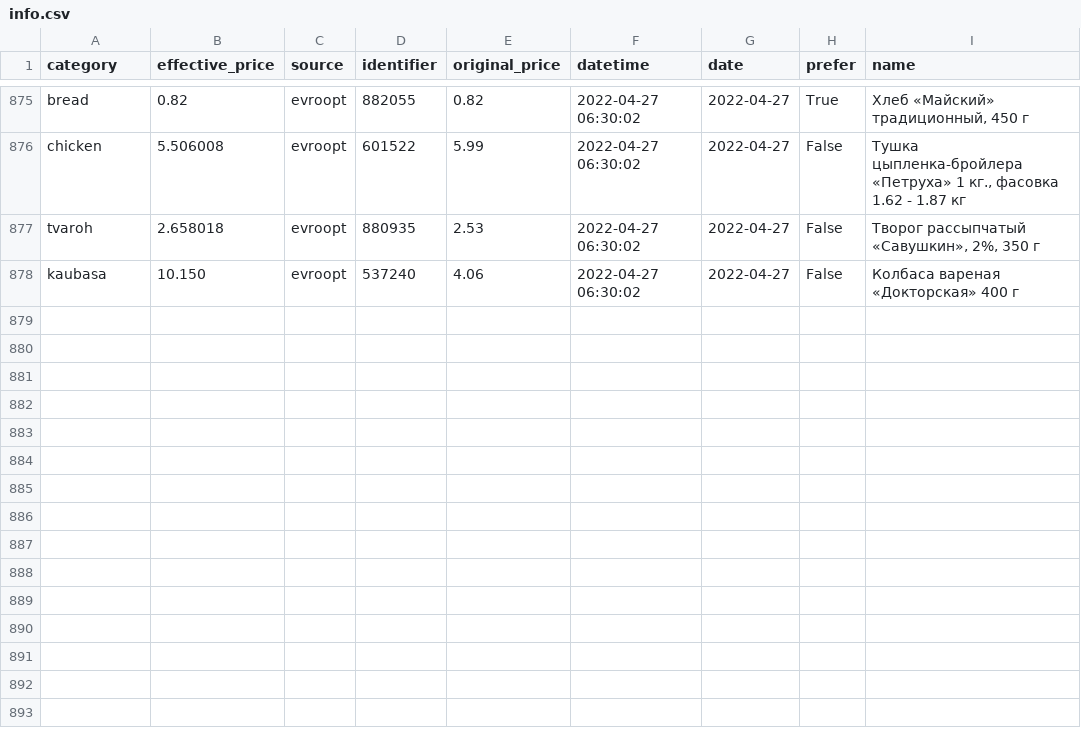
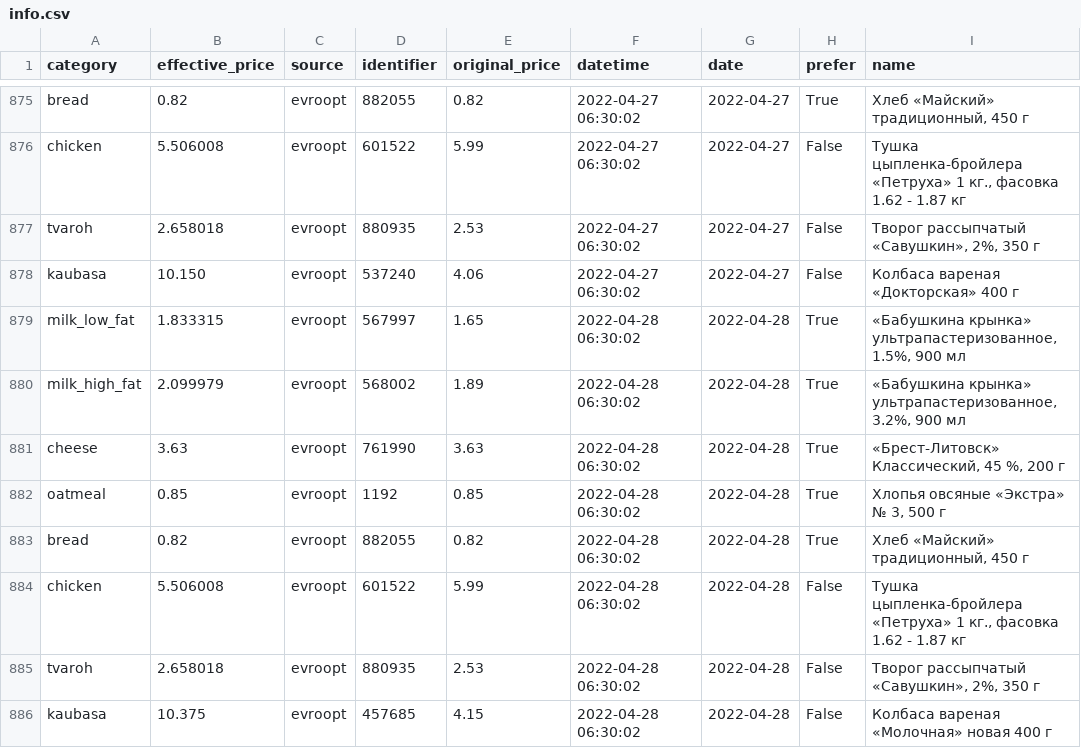
Before and after one commit to demidov91/price-monitor, a CSV file: info.csv, drawn as a sheet; only a part is shown, gaps mark what is left out; the diff names each change by its address in the sheet, - before the commit and + after, or states it on an @@ line.

Commit message:
Add data

```diff
--- a/info.csv
+++ b/info.csv
+row 879: milk_low_fat | 1.833315 | evroopt | 567997 | 1.65 | 2022-04-28 06:30:02 | 2022-04-28 | True | «Бабушкина крынка» ультрапастеризованное, 1.5%, 900 мл
+row 880: milk_high_fat | 2.099979 | evroopt | 568002 | 1.89 | 2022-04-28 06:30:02 | 2022-04-28 | True | «Бабушкина крынка» ультрапастеризованное, 3.2%, 900 мл
+row 881: cheese | 3.63 | evroopt | 761990 | 3.63 | 2022-04-28 06:30:02 | 2022-04-28 | True | «Брест-Литовск» Классический, 45 %, 200 г
+row 882: oatmeal | 0.85 | evroopt | 1192 | 0.85 | 2022-04-28 06:30:02 | 2022-04-28 | True | Хлопья овсяные «Экстра» № 3, 500 г
+row 883: bread | 0.82 | evroopt | 882055 | 0.82 | 2022-04-28 06:30:02 | 2022-04-28 | True | Хлеб «Майский» традиционный, 450 г
+row 884: chicken | 5.506008 | evroopt | 601522 | 5.99 | 2022-04-28 06:30:02 | 2022-04-28 | False | Тушка цыпленка-бройлера «Петруха» 1 кг., фасовка 1.62 - 1.87 кг
+row 885: tvaroh | 2.658018 | evroopt | 880935 | 2.53 | 2022-04-28 06:30:02 | 2022-04-28 | False | Творог рассыпчатый «Савушкин», 2%, 350 г
+row 886: kaubasa | 10.375 | evroopt | 457685 | 4.15 | 2022-04-28 06:30:02 | 2022-04-28 | False | Колбаса вареная «Молочная» новая 400 г
```
Also changed, not shown: 1 other file.
